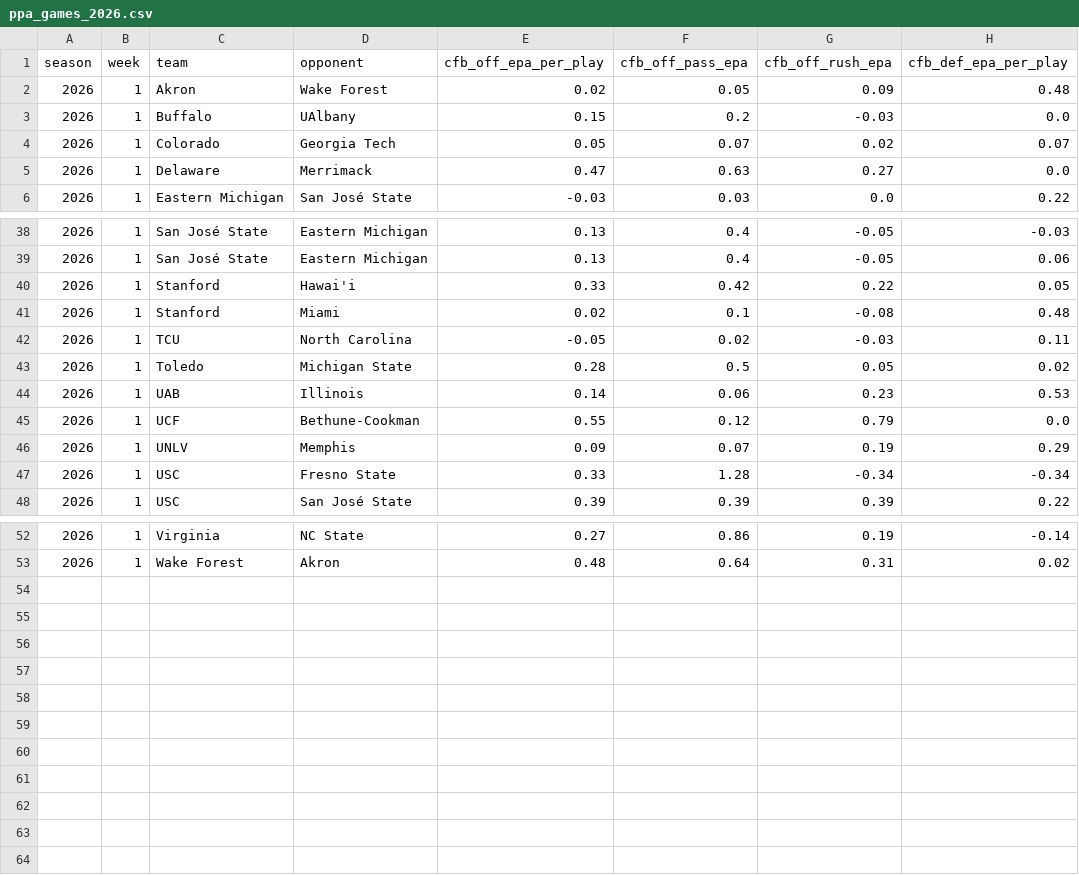
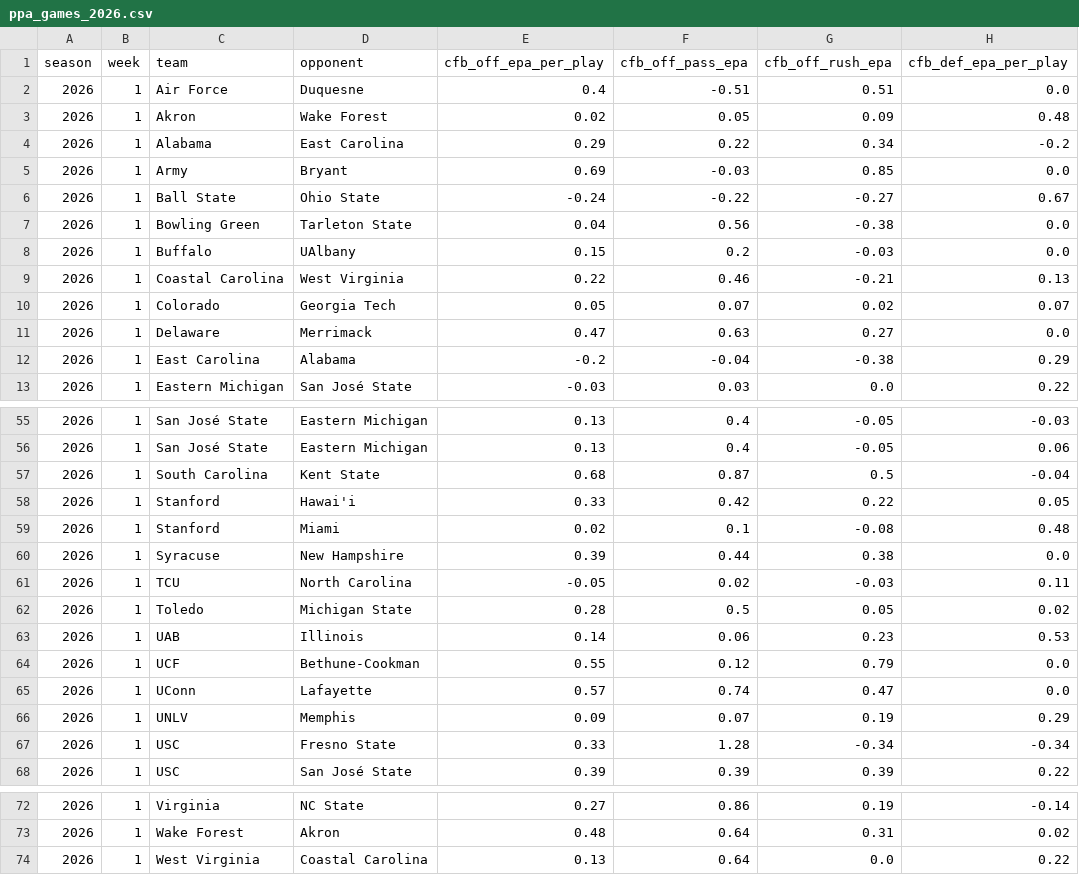
Before and after one commit to pdaly42/sports-edge, a CSV file: data/raw/cfb/ppa_games_2026.csv, drawn as a sheet; only a part is shown, gaps mark what is left out; the diff covers the shown part only.

```diff
--- a/data/raw/cfb/ppa_games_2026.csv
+++ b/data/raw/cfb/ppa_games_2026.csv
@@ -1,6 +1,13 @@
 season,week,team,opponent,cfb_off_epa_per_play,cfb_off_pass_epa,cfb_off_rush_epa,cfb_def_epa_per_play
+2026,1,Air Force,Duquesne,0.4,-0.51,0.51,0.0
 2026,1,Akron,Wake Forest,0.02,0.05,0.09,0.48
+2026,1,Alabama,East Carolina,0.29,0.22,0.34,-0.2
+2026,1,Army,Bryant,0.69,-0.03,0.85,0.0
+2026,1,Ball State,Ohio State,-0.24,-0.22,-0.27,0.67
+2026,1,Bowling Green,Tarleton State,0.04,0.56,-0.38,0.0
 2026,1,Buffalo,UAlbany,0.15,0.2,-0.03,0.0
+2026,1,Coastal Carolina,West Virginia,0.22,0.46,-0.21,0.13
 2026,1,Colorado,Georgia Tech,0.05,0.07,0.02,0.07
 2026,1,Delaware,Merrimack,0.47,0.63,0.27,0.0
+2026,1,East Carolina,Alabama,-0.2,-0.04,-0.38,0.29
 2026,1,Eastern Michigan,San José State,-0.03,0.03,0.0,0.22
@@ -39,4 +56,6 @@ season,week,team,opponent,cfb_off_epa_per_play,cfb_off_pass_epa,cfb_off_rush_epa
 2026,1,San José State,Eastern Michigan,0.13,0.4,-0.05,0.06
+2026,1,South Carolina,Kent State,0.68,0.87,0.5,-0.04
 2026,1,Stanford,Hawai'i,0.33,0.42,0.22,0.05
 2026,1,Stanford,Miami,0.02,0.1,-0.08,0.48
+2026,1,Syracuse,New Hampshire,0.39,0.44,0.38,0.0
 2026,1,TCU,North Carolina,-0.05,0.02,-0.03,0.11
@@ -45,2 +64,3 @@ season,week,team,opponent,cfb_off_epa_per_play,cfb_off_pass_epa,cfb_off_rush_epa
 2026,1,UCF,Bethune-Cookman,0.55,0.12,0.79,0.0
+2026,1,UConn,Lafayette,0.57,0.74,0.47,0.0
 2026,1,UNLV,Memphis,0.09,0.07,0.19,0.29
@@ -53 +73,2 @@ season,week,team,opponent,cfb_off_epa_per_play,cfb_off_pass_epa,cfb_off_rush_epa
 2026,1,Wake Forest,Akron,0.48,0.64,0.31,0.02
+2026,1,West Virginia,Coastal Carolina,0.13,0.64,0.0,0.22
```
Also changed, not shown: 10 added rows elsewhere in this file, data/raw/cfb/games_2026.csv, 1 other file.
